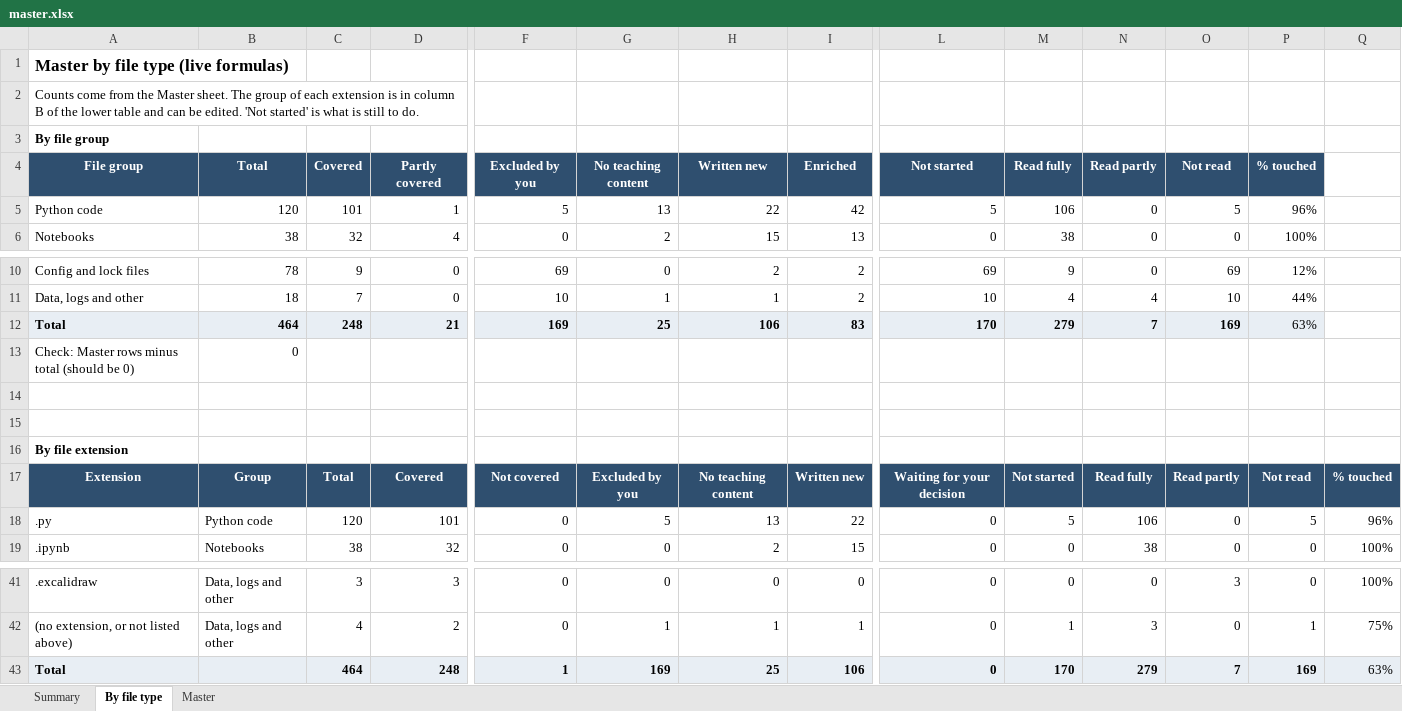
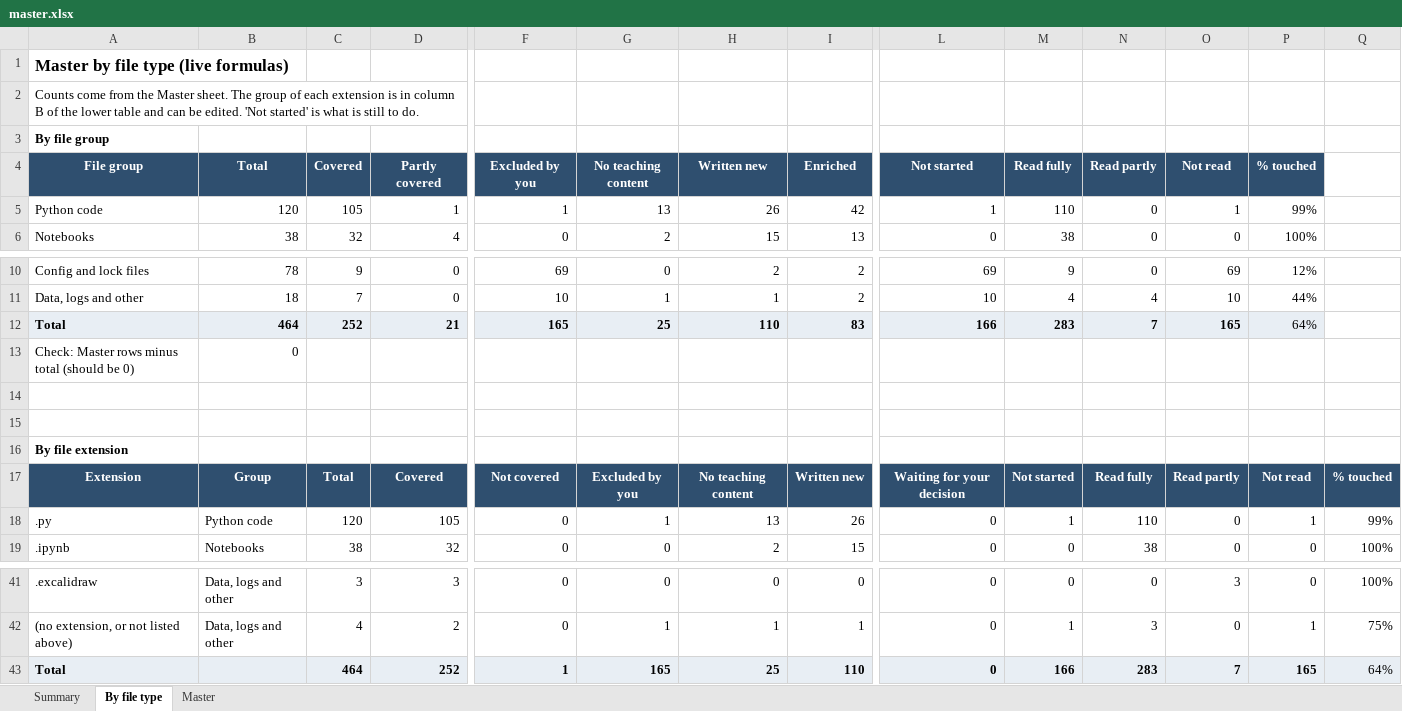
Before and after one commit to kiaanwankhede/MyNotes, an Excel workbook: master/master.xlsx, sheet By file type, drawn as a sheet; only a part is shown, gaps mark what is left out; values as stored, in another font and other column widths than the file's, no borders; the diff names each change by its address in the sheet, - before the commit and + after, or states it on an @@ line.

```diff
--- a/master/master.xlsx (sheet By file type)
+++ b/master/master.xlsx (sheet By file type)
-C5 (Covered): 101
+C5 (Covered): 105
-F5 (Excluded by you): 5
+F5 (Excluded by you): 1
-H5 (Written new): 22
+H5 (Written new): 26
-L5 (Not started): 5
+L5 (Not started): 1
-M5 (Read fully): 106
+M5 (Read fully): 110
-O5 (Not read): 5
+O5 (Not read): 1
-P5 (% touched): 96%
+P5 (% touched): 99%
-C12 (Covered): 248
+C12 (Covered): 252
-F12 (Excluded by you): 169
+F12 (Excluded by you): 165
-H12 (Written new): 106
+H12 (Written new): 110
-L12 (Not started): 170
+L12 (Not started): 166
-M12 (Read fully): 279
+M12 (Read fully): 283
-O12 (Not read): 169
+O12 (Not read): 165
-P12 (% touched): 63%
+P12 (% touched): 64%
-D18 (Partly covered): 101
+D18 (Partly covered): 105
-G18 (No teaching content): 5
+G18 (No teaching content): 1
-I18 (Enriched): 22
+I18 (Enriched): 26
-M18 (Read fully): 5
+M18 (Read fully): 1
-N18 (Read partly): 106
+N18 (Read partly): 110
-P18 (% touched): 5
+P18 (% touched): 1
-Q18: 96%
+Q18: 99%
-D43 (Partly covered): 248
+D43 (Partly covered): 252
-G43 (No teaching content): 169
+G43 (No teaching content): 165
-I43 (Enriched): 106
+I43 (Enriched): 110
-M43 (Read fully): 170
+M43 (Read fully): 166
-N43 (Read partly): 279
+N43 (Read partly): 283
-P43 (% touched): 169
+P43 (% touched): 165
-Q43: 63%
+Q43: 64%
```
Also changed, not shown: sheet Master, sheet Summary, 5 other files.
